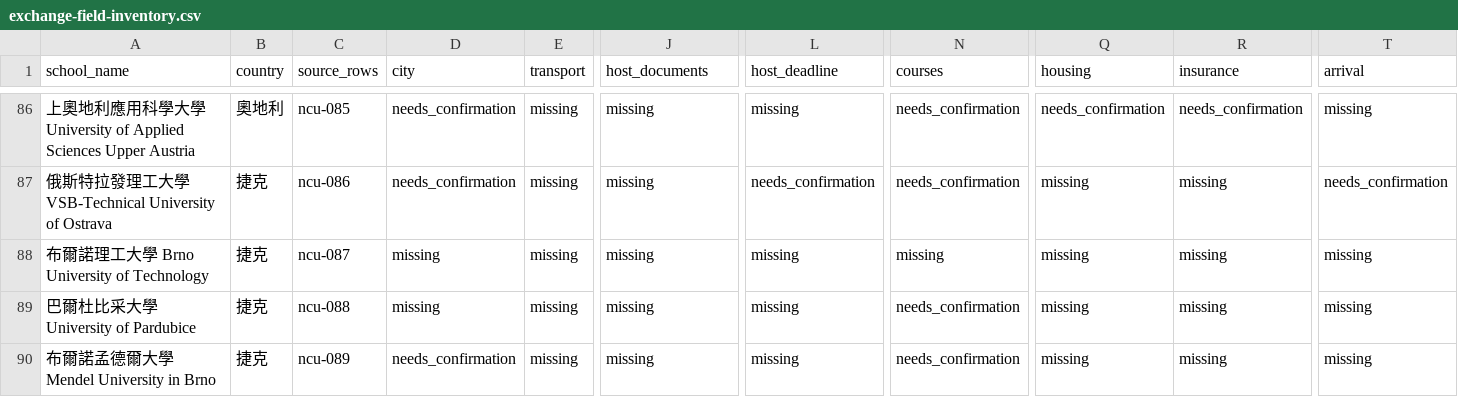
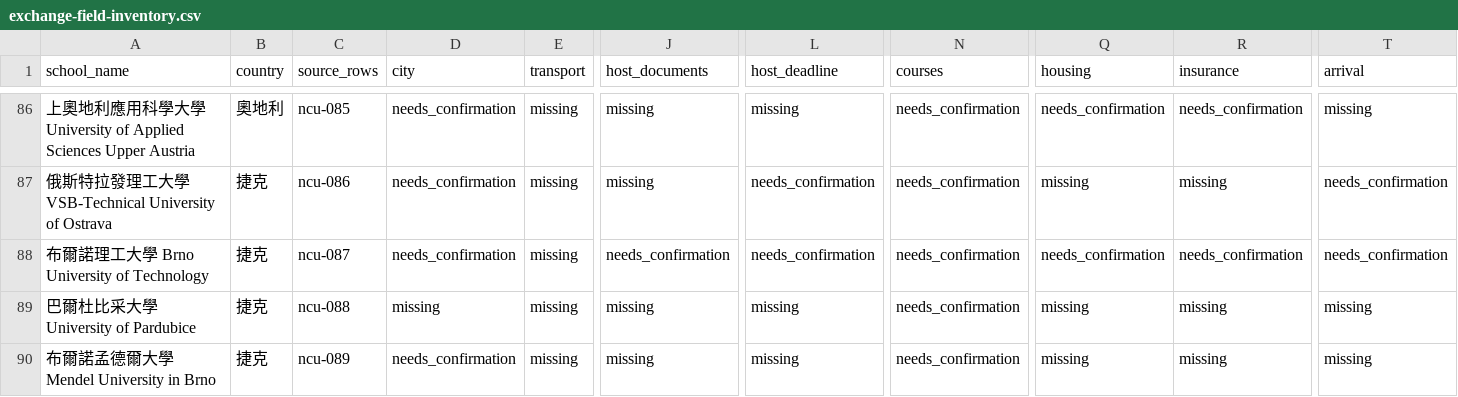
Before and after one commit to blizzard-new/abroad, a CSV file: docs/data/ncu-completion-20261011/exchange-field-inventory.csv, drawn as a sheet; only a part is shown, gaps mark what is left out; the diff covers the shown part only; the diff names each change by its address in the sheet, - before the commit and + after, or states it on an @@ line.

Commit message:
data(ncu): validate five-host checkpoint and preserve faculty constraints

```diff
--- a/docs/data/ncu-completion-20261011/exchange-field-inventory.csv
+++ b/docs/data/ncu-completion-20261011/exchange-field-inventory.csv
-D88 (city): missing
+D88 (city): needs_confirmation
-J88 (host_documents): missing
+J88 (host_documents): needs_confirmation
-L88 (host_deadline): missing
+L88 (host_deadline): needs_confirmation
-N88 (courses): missing
+N88 (courses): needs_confirmation
-Q88 (housing): missing
+Q88 (housing): needs_confirmation
-R88 (insurance): missing
+R88 (insurance): needs_confirmation
-T88 (arrival): missing
+T88 (arrival): needs_confirmation
```
Also changed, not shown: 31 edited cells elsewhere in this file, 38 other files.
